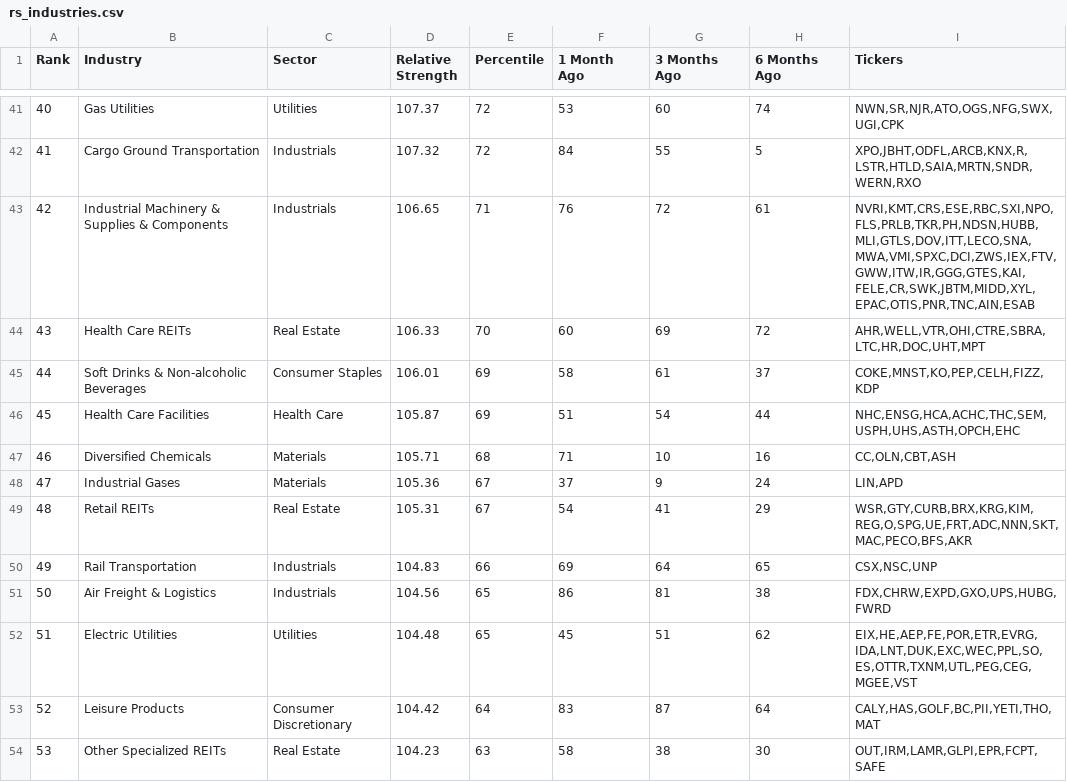
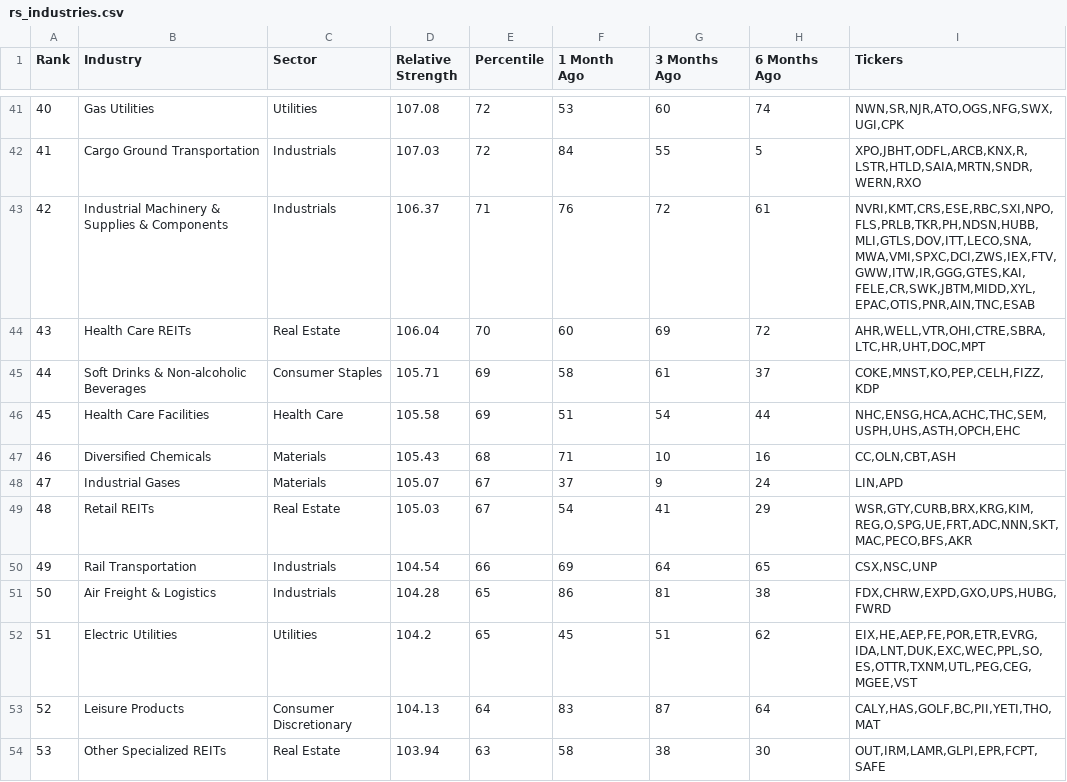
Before and after one commit to mls149/rs-log, a CSV file: output/rs_industries.csv, drawn as a sheet; only a part is shown, gaps mark what is left out; the diff covers the shown part only.

```diff
--- a/output/rs_industries.csv
+++ b/output/rs_industries.csv
@@ -41,14 +41,14 @@ Rank,Industry,Sector,Relative Strength,Percentile,1 Month Ago,3 Months Ago,6 Mon
-40,Gas Utilities,Utilities,107.37,72,53,60,74,"NWN,SR,NJR,ATO,OGS,NFG,SWX,UGI,CPK"
-41,Cargo Ground Transportation,Industrials,107.32,72,84,55,5,"XPO,JBHT,ODFL,ARCB,KNX,R,LSTR,HTLD,SAIA,MRTN,SNDR,WERN,RXO"
-42,Industrial Machinery & Supplies & Components,Industrials,106.65,71,76,72,61,"NVRI,KMT,CRS,ESE,RBC,SXI,NPO,FLS,PRLB,TKR,PH,NDSN,HUBB,MLI,GTLS,DOV,ITT,LECO,SNA,MWA,VMI,SPXC,DCI,ZWS,IEX,FTV,GWW,ITW,IR,GGG,GTES,KAI,FELE,CR,SWK,JBTM,MIDD,XYL,EPAC,OTIS,PNR,TNC,AIN,ESAB"
-43,Health Care REITs,Real Estate,106.33,70,60,69,72,"AHR,WELL,VTR,OHI,CTRE,SBRA,LTC,HR,DOC,UHT,MPT"
-44,Soft Drinks & Non-alcoholic Beverages,Consumer Staples,106.01,69,58,61,37,"COKE,MNST,KO,PEP,CELH,FIZZ,KDP"
-45,Health Care Facilities,Health Care,105.87,69,51,54,44,"NHC,ENSG,HCA,ACHC,THC,SEM,USPH,UHS,ASTH,OPCH,EHC"
-46,Diversified Chemicals,Materials,105.71,68,71,10,16,"CC,OLN,CBT,ASH"
-47,Industrial Gases,Materials,105.36,67,37,9,24,"LIN,APD"
-48,Retail REITs,Real Estate,105.31,67,54,41,29,"WSR,GTY,CURB,BRX,KRG,KIM,REG,O,SPG,UE,FRT,ADC,NNN,SKT,MAC,PECO,BFS,AKR"
-49,Rail Transportation,Industrials,104.83,66,69,64,65,"CSX,NSC,UNP"
-50,Air Freight & Logistics,Industrials,104.56,65,86,81,38,"FDX,CHRW,EXPD,GXO,UPS,HUBG,FWRD"
-51,Electric Utilities,Utilities,104.48,65,45,51,62,"EIX,HE,AEP,FE,POR,ETR,EVRG,IDA,LNT,DUK,EXC,WEC,PPL,SO,ES,OTTR,TXNM,UTL,PEG,CEG,MGEE,VST"
-52,Leisure Products,Consumer Discretionary,104.42,64,83,87,64,"CALY,HAS,GOLF,BC,PII,YETI,THO,MAT"
-53,Other Specialized REITs,Real Estate,104.23,63,58,38,30,"OUT,IRM,LAMR,GLPI,EPR,FCPT,SAFE"
+40,Gas Utilities,Utilities,107.08,72,53,60,74,"NWN,SR,NJR,ATO,OGS,NFG,SWX,UGI,CPK"
+41,Cargo Ground Transportation,Industrials,107.03,72,84,55,5,"XPO,JBHT,ODFL,ARCB,KNX,R,LSTR,HTLD,SAIA,MRTN,SNDR,WERN,RXO"
+42,Industrial Machinery & Supplies & Components,Industrials,106.37,71,76,72,61,"NVRI,KMT,CRS,ESE,RBC,SXI,NPO,FLS,PRLB,TKR,PH,NDSN,HUBB,MLI,GTLS,DOV,ITT,LECO,SNA,MWA,VMI,SPXC,DCI,ZWS,IEX,FTV,GWW,ITW,IR,GGG,GTES,KAI,FELE,CR,SWK,JBTM,MIDD,XYL,EPAC,OTIS,PNR,AIN,TNC,ESAB"
+43,Health Care REITs,Real Estate,106.04,70,60,69,72,"AHR,WELL,VTR,OHI,CTRE,SBRA,LTC,HR,UHT,DOC,MPT"
+44,Soft Drinks & Non-alcoholic Beverages,Consumer Staples,105.71,69,58,61,37,"COKE,MNST,KO,PEP,CELH,FIZZ,KDP"
+45,Health Care Facilities,Health Care,105.58,69,51,54,44,"NHC,ENSG,HCA,ACHC,THC,SEM,USPH,UHS,ASTH,OPCH,EHC"
+46,Diversified Chemicals,Materials,105.43,68,71,10,16,"CC,OLN,CBT,ASH"
+47,Industrial Gases,Materials,105.07,67,37,9,24,"LIN,APD"
+48,Retail REITs,Real Estate,105.03,67,54,41,29,"WSR,GTY,CURB,BRX,KRG,KIM,REG,O,SPG,UE,FRT,ADC,NNN,SKT,MAC,PECO,BFS,AKR"
+49,Rail Transportation,Industrials,104.54,66,69,64,65,"CSX,NSC,UNP"
+50,Air Freight & Logistics,Industrials,104.28,65,86,81,38,"FDX,CHRW,EXPD,GXO,UPS,HUBG,FWRD"
+51,Electric Utilities,Utilities,104.2,65,45,51,62,"EIX,HE,AEP,FE,POR,ETR,EVRG,IDA,LNT,DUK,EXC,WEC,PPL,SO,ES,OTTR,TXNM,UTL,PEG,CEG,MGEE,VST"
+52,Leisure Products,Consumer Discretionary,104.13,64,83,87,64,"CALY,HAS,GOLF,BC,PII,YETI,THO,MAT"
+53,Other Specialized REITs,Real Estate,103.94,63,58,38,30,"OUT,IRM,LAMR,GLPI,EPR,FCPT,SAFE"
```
Also changed, not shown: 173 edited cells elsewhere in this file, output/rs_stocks.csv.
